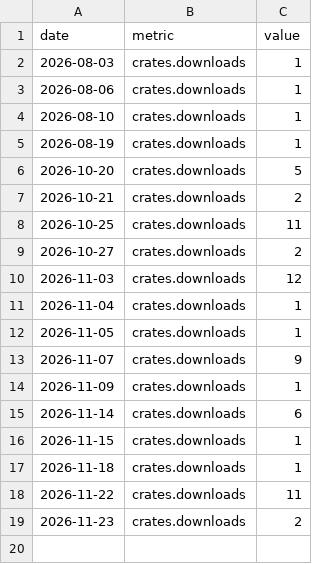
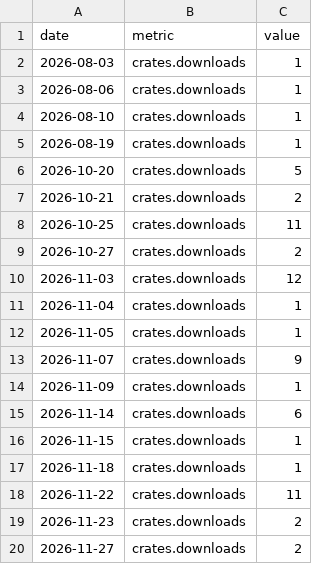
Before and after one commit to iamsaquib8/stockwise, a CSV file: daily.csv, drawn as a sheet.

```diff
--- a/daily.csv
+++ b/daily.csv
@@ -19 +19,2 @@ date,metric,value
 2026-11-23,crates.downloads,2
+2026-11-27,crates.downloads,2
```
Also changed, not shown: totals.csv, 1 other file.
